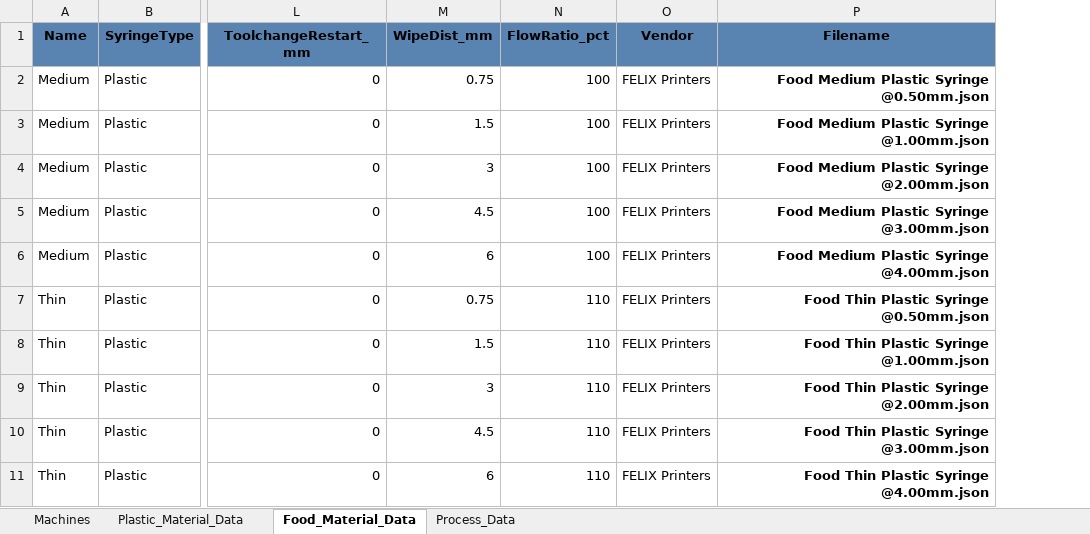
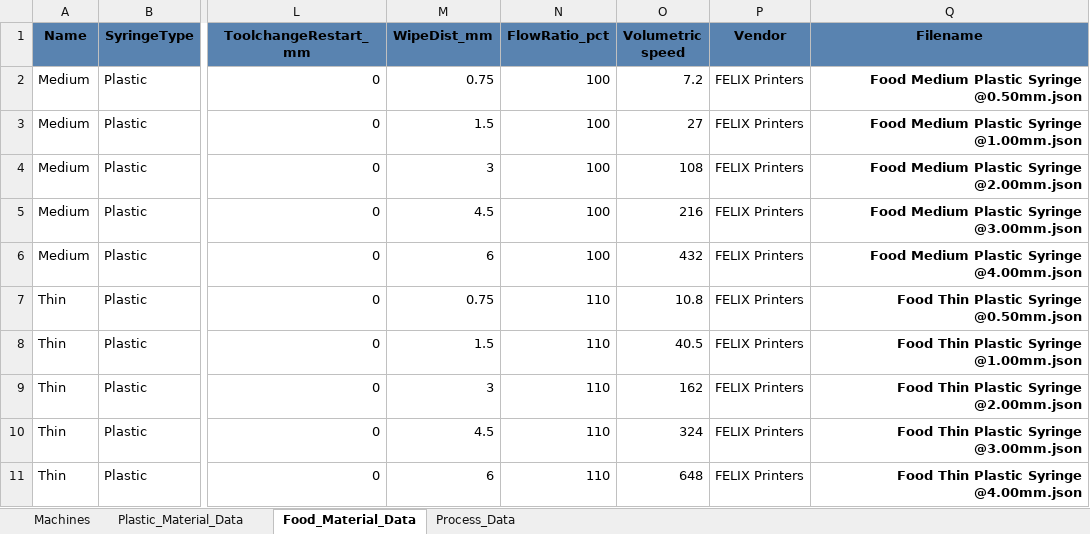
Before and after one commit to FELIXroboticsBV/FELIX-Orca-profile, an Excel workbook: FELIX_OrcaSlicer_DataSource.xlsx, sheet Food_Material_Data, drawn as a sheet; only a part is shown, gaps mark what is left out; values as stored, in another font and other column widths than the file's, no borders; the diff names each change by its address in the sheet, - before the commit and + after, or states it on an @@ line.

Commit message:
made the food ones a bit faster

```diff
--- a/FELIX_OrcaSlicer_DataSource.xlsx (sheet Food_Material_Data)
+++ b/FELIX_OrcaSlicer_DataSource.xlsx (sheet Food_Material_Data)
+column O (Volumetric speed), rows 2-11: 7.2 | 27 | 108 | 216 | 432 | 10.8 | 40.5 | 162 | 324 | 648
```
Also changed, not shown: 41 other files.
